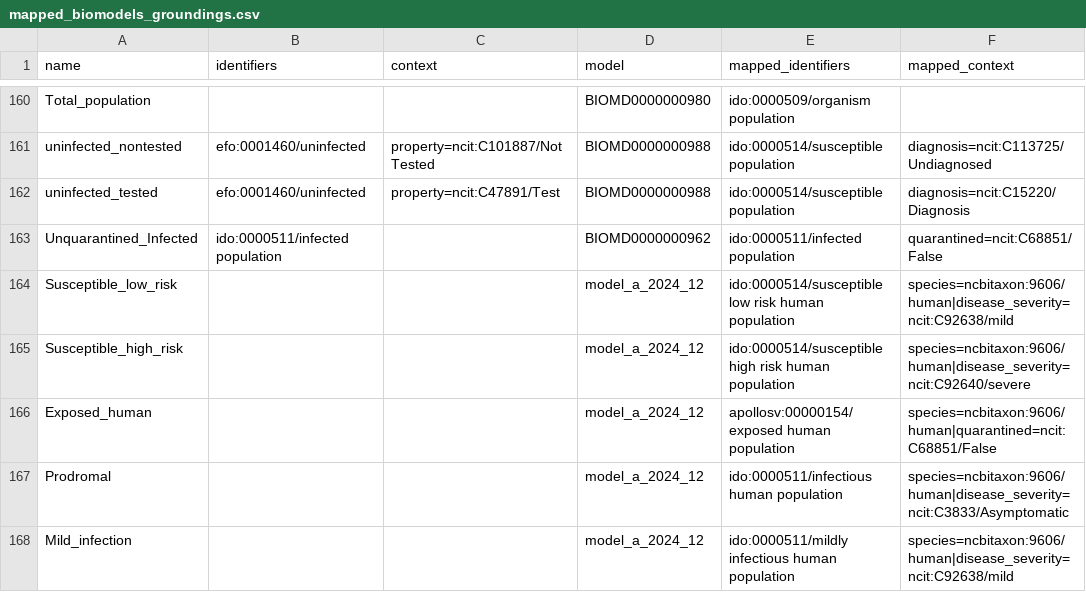
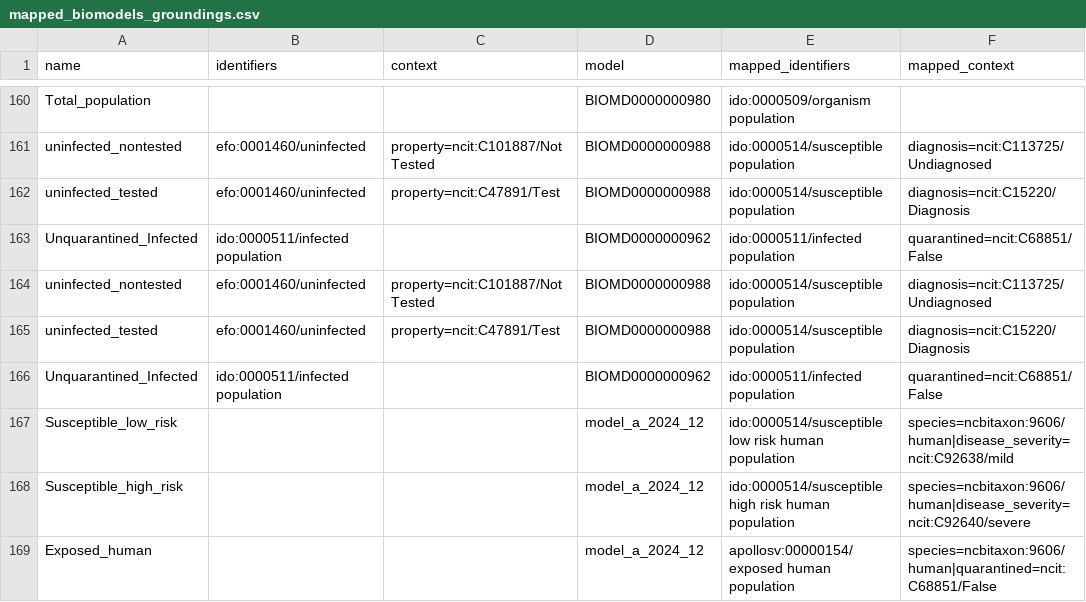
Before and after one commit to gyorilab/mira, a CSV file: mira/resources/mapped_biomodels_groundings.csv, drawn as a sheet; only a part is shown, gaps mark what is left out; the shorter side is filled out with more unchanged rows.

Commit message:
Fix mapped grounding format issue

```diff
--- a/mira/resources/mapped_biomodels_groundings.csv
+++ b/mira/resources/mapped_biomodels_groundings.csv
@@ -163,2 +163,5 @@ uninfected_tested,efo:0001460/uninfected,property=ncit:C47891/Test,BIOMD00000009
 Unquarantined_Infected,ido:0000511/infected population,,BIOMD0000000962,ido:0000511/infected population,quarantined=ncit:C68851/False
+uninfected_nontested,efo:0001460/uninfected,property=ncit:C101887/Not Tested,BIOMD0000000988,ido:0000514/susceptible population,diagnosis=ncit:C113725/Undiagnosed
+uninfected_tested,efo:0001460/uninfected,property=ncit:C47891/Test,BIOMD0000000988,ido:0000514/susceptible population,diagnosis=ncit:C15220/Diagnosis
+Unquarantined_Infected,ido:0000511/infected population,,BIOMD0000000962,ido:0000511/infected population,quarantined=ncit:C68851/False
 Susceptible_low_risk,,,model_a_2024_12,ido:0000514/susceptible low risk human population,species=ncbitaxon:9606/human|disease_severity=ncit:C92638/mild
```
